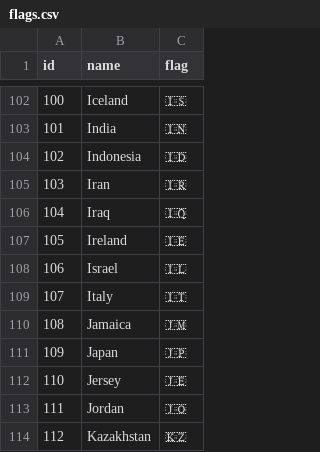
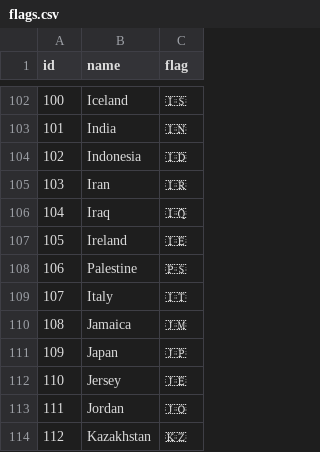
Before and after one commit to edriso/world-capitals-quiz, a CSV file: data/flags.csv, drawn as a sheet; only a part is shown, gaps mark what is left out.

Commit message:
update data

```diff
--- a/data/flags.csv
+++ b/data/flags.csv
@@ -107,3 +107,3 @@ id,name,flag
 105,Ireland,🇮🇪
-106,Israel,🇮🇱
+106,Palestine,🇵🇸
 107,Italy,🇮🇹
```
